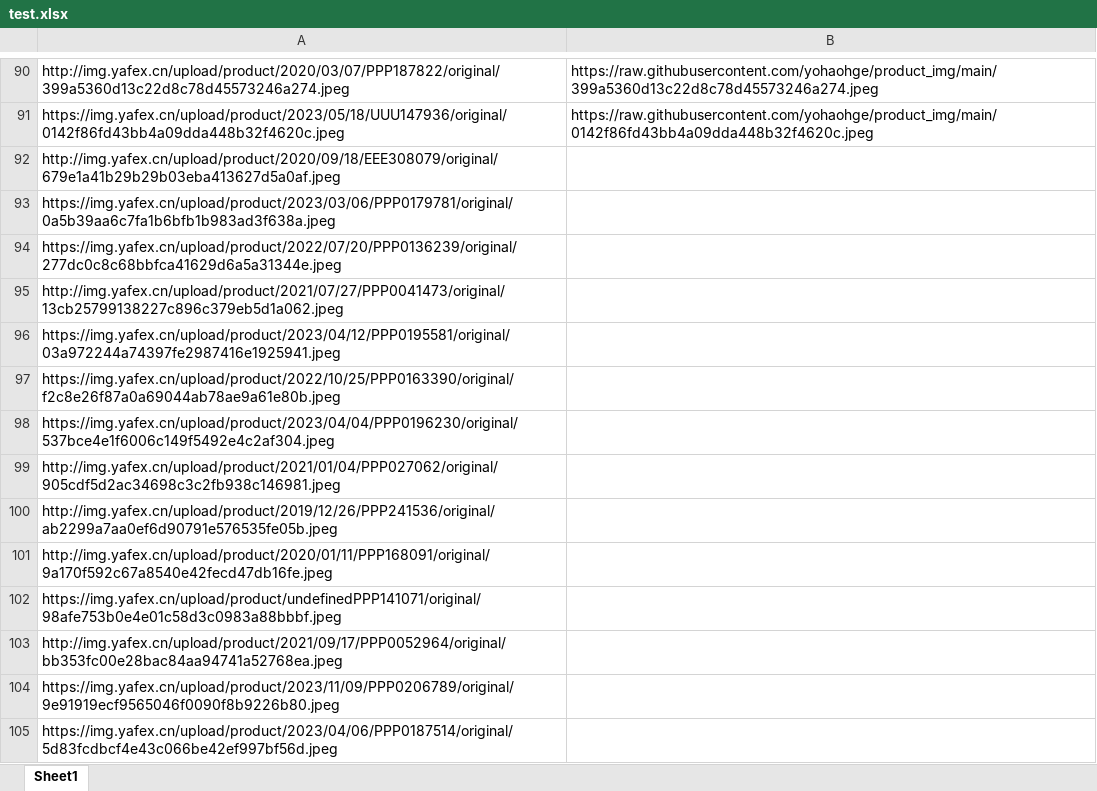
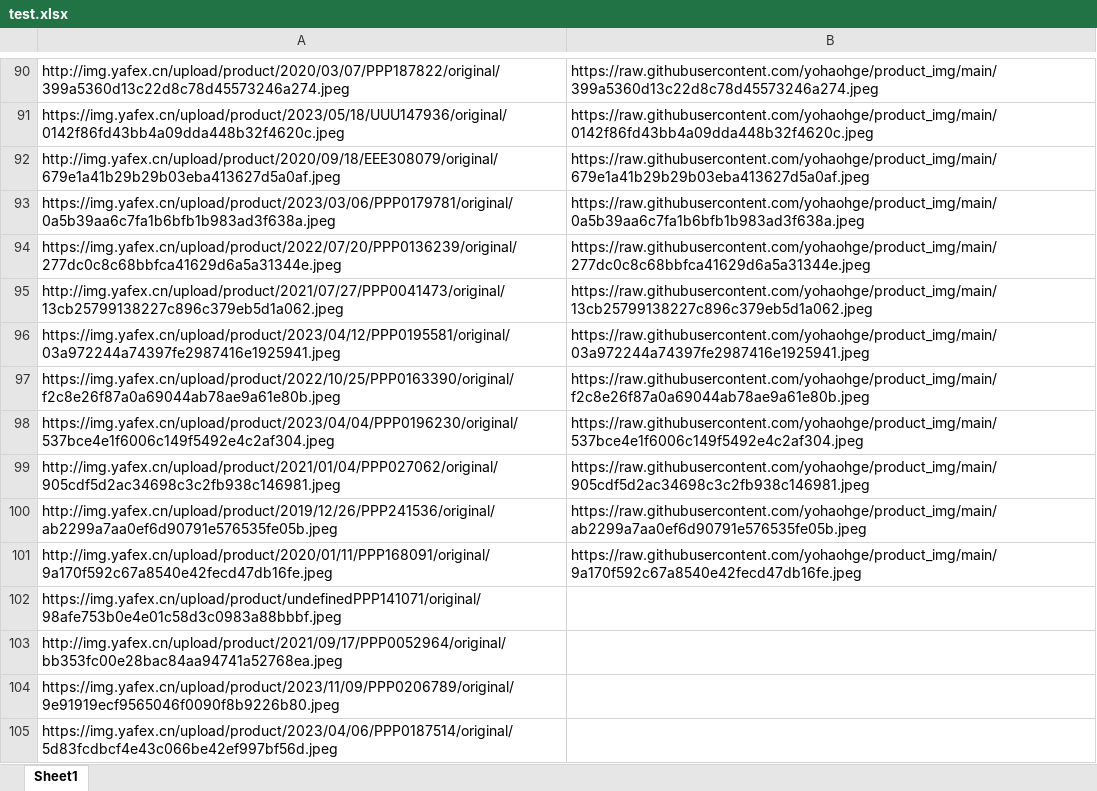
Before and after one commit to cat-cool/img, an Excel workbook: test.xlsx, sheet Sheet1, drawn as a sheet; only a part is shown, gaps mark what is left out; values as stored, in another font and other column widths than the file's, no borders; conditional formats not drawn; the diff names each change by its address in the sheet, - before the commit and + after, or states it on an @@ line.

```diff
--- a/test.xlsx (sheet Sheet1)
+++ b/test.xlsx (sheet Sheet1)
-B92: (empty)
+B92: https://raw.githubusercontent.com/yohaohge/product_img/main/679e1a41b29b29b03eba413627d5a0af.jpeg
-B93: (empty)
+B93: https://raw.githubusercontent.com/yohaohge/product_img/main/0a5b39aa6c7fa1b6bfb1b983ad3f638a.jpeg
-B94: (empty)
+B94: https://raw.githubusercontent.com/yohaohge/product_img/main/277dc0c8c68bbfca41629d6a5a31344e.jpeg
-B95: (empty)
+B95: https://raw.githubusercontent.com/yohaohge/product_img/main/13cb25799138227c896c379eb5d1a062.jpeg
-B96: (empty)
+B96: https://raw.githubusercontent.com/yohaohge/product_img/main/03a972244a74397fe2987416e1925941.jpeg
-B97: (empty)
+B97: https://raw.githubusercontent.com/yohaohge/product_img/main/f2c8e26f87a0a69044ab78ae9a61e80b.jpeg
-B98: (empty)
+B98: https://raw.githubusercontent.com/yohaohge/product_img/main/537bce4e1f6006c149f5492e4c2af304.jpeg
-B99: (empty)
+B99: https://raw.githubusercontent.com/yohaohge/product_img/main/905cdf5d2ac34698c3c2fb938c146981.jpeg
-B100: (empty)
+B100: https://raw.githubusercontent.com/yohaohge/product_img/main/ab2299a7aa0ef6d90791e576535fe05b.jpeg
-B101: (empty)
+B101: https://raw.githubusercontent.com/yohaohge/product_img/main/9a170f592c67a8540e42fecd47db16fe.jpeg
```
Also changed, not shown: 10 other files.
